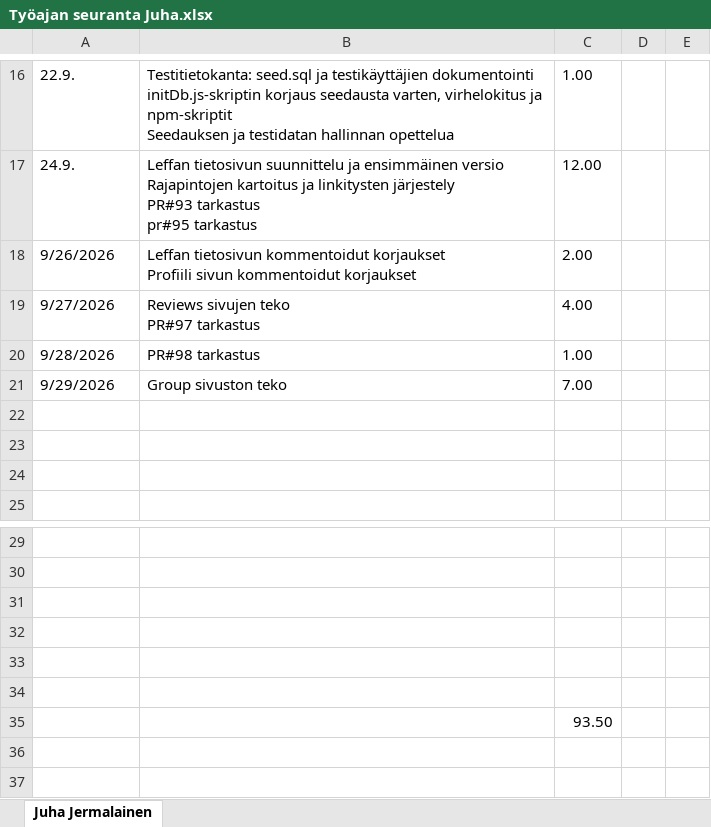
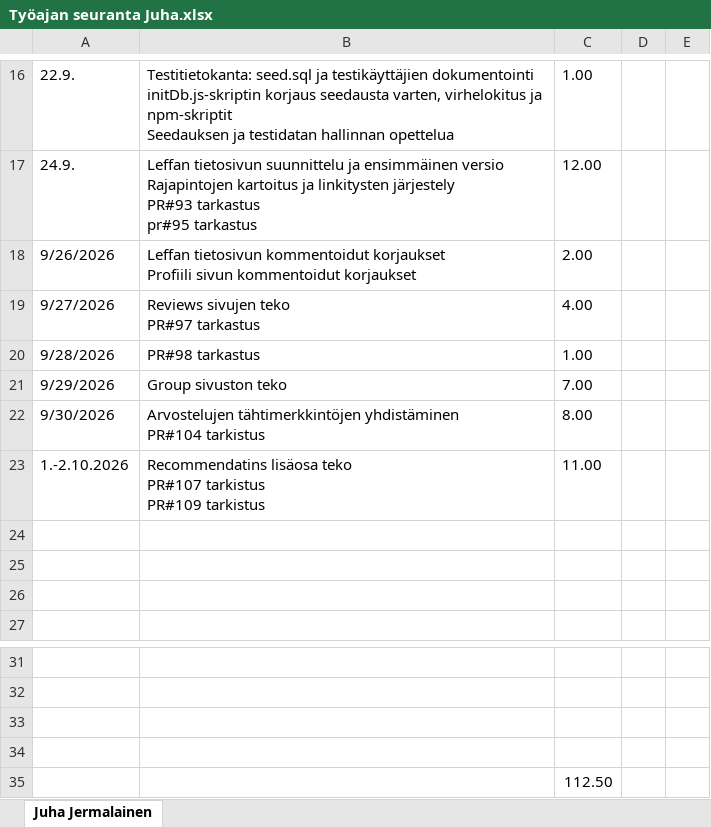
Before and after one commit to Oamkprojectsgroup2/Movieproject, an Excel workbook: docs/Työajan seuranta Juha.xlsx, sheet Juha Jermalainen, drawn as a sheet; only a part is shown, gaps mark what is left out; values as stored, in another font and other column widths than the file's, no borders; removed rows and columns are numbered as before the commit, all else as after; ↵ is a line break in a cell; the diff names each change by its address in the sheet, - before the commit and + after, or states it on an @@ line.

Commit message:
Work log added

```diff
--- a/docs/Työajan seuranta Juha.xlsx (sheet Juha Jermalainen)
+++ b/docs/Työajan seuranta Juha.xlsx (sheet Juha Jermalainen)
+row 22: 9/30/2026 | Arvostelujen tähtimerkkintöjen yhdistäminen ↵ PR#104 tarkistus | 8.00
+row 23: 1.-2.10.2026 | Recommendatins lisäosa teko ↵ PR#107 tarkistus ↵ PR#109 tarkistus | 11.00
-row 33: (empty)
-row 34: (empty)
-C35: 93.50
+C35: 112.50
```
